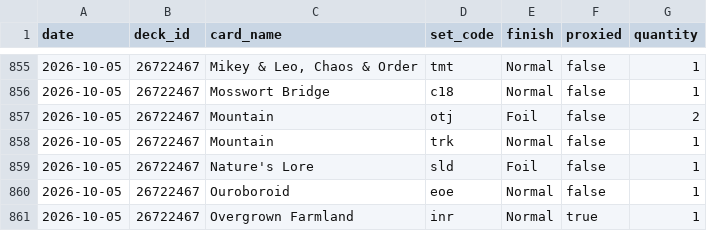
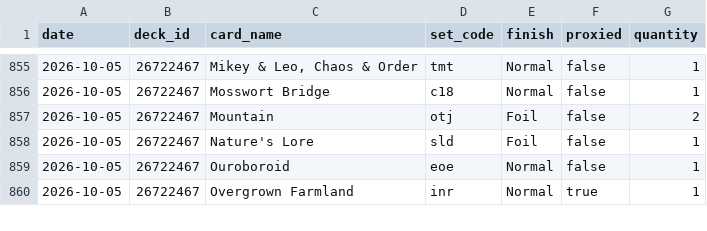
Before and after one commit to jimna-h/archidekt-price-tracker, a CSV file: data/decklists.csv, drawn as a sheet; only a part is shown, gaps mark what is left out.

```diff
--- a/data/decklists.csv
+++ b/data/decklists.csv
@@ -857,3 +857,2 @@ date,deck_id,card_name,set_code,finish,proxied,quantity
 2026-10-05,26722467,Mountain,otj,Foil,false,2
-2026-10-05,26722467,Mountain,trk,Normal,false,1
 2026-10-05,26722467,Nature's Lore,sld,Foil,false,1
```
Also changed, not shown: data/card_prices/2026-10.csv, data/latest.csv, 1 other file.
